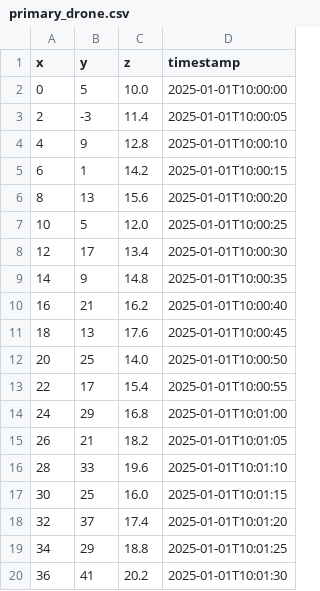
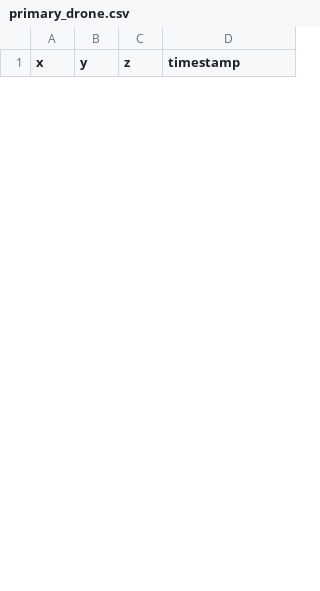
Before and after one commit to Shasankgunturu/flytbase-assignment, a CSV file: waypoints/primary_drone.csv, drawn as a sheet; only a part is shown; the diff covers the shown part only.

```diff
--- a/waypoints/primary_drone.csv
+++ b/waypoints/primary_drone.csv
@@ -1,20 +1 @@
 x,y,z,timestamp
-0,5,10.0,2025-01-01T10:00:00
-2,-3,11.4,2025-01-01T10:00:05
-4,9,12.8,2025-01-01T10:00:10
-6,1,14.2,2025-01-01T10:00:15
-8,13,15.6,2025-01-01T10:00:20
-10,5,12.0,2025-01-01T10:00:25
-12,17,13.4,2025-01-01T10:00:30
-14,9,14.8,2025-01-01T10:00:35
-16,21,16.2,2025-01-01T10:00:40
-18,13,17.6,2025-01-01T10:00:45
-20,25,14.0,2025-01-01T10:00:50
-22,17,15.4,2025-01-01T10:00:55
-24,29,16.8,2025-01-01T10:01:00
-26,21,18.2,2025-01-01T10:01:05
-28,33,19.6,2025-01-01T10:01:10
-30,25,16.0,2025-01-01T10:01:15
-32,37,17.4,2025-01-01T10:01:20
-34,29,18.8,2025-01-01T10:01:25
-36,41,20.2,2025-01-01T10:01:30
```
Also changed, not shown: 20 added rows and 6 removed rows elsewhere in this file, waypoints/simulated_drone_1.csv, waypoints/simulated_drone_2.csv, 11 other files.
